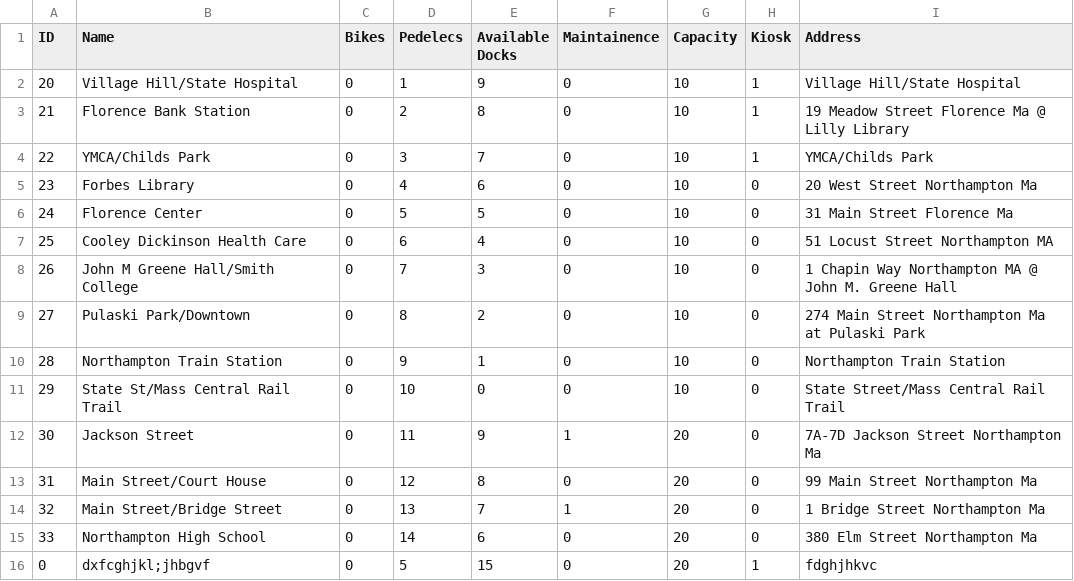
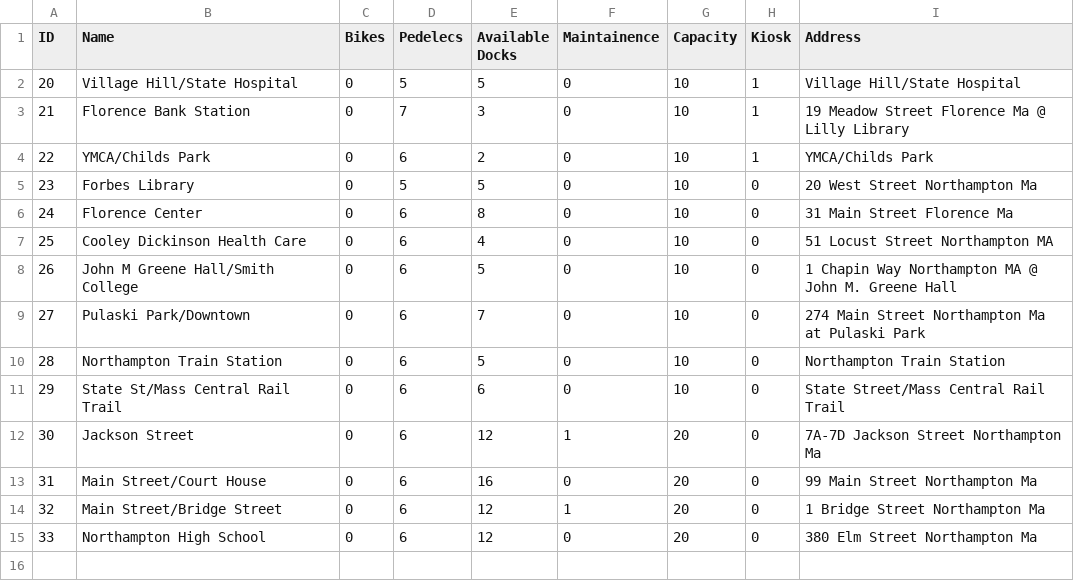
Before and after one commit to hnc13/a4, a CSV file: data-files/station-data.csv, drawn as a sheet.

```diff
--- a/data-files/station-data.csv
+++ b/data-files/station-data.csv
@@ -1,16 +1,15 @@
 ID,Name,Bikes,Pedelecs,Available Docks,Maintainence,Capacity,Kiosk,Address
-20,Village Hill/State Hospital,0,1,9,0,10,1,Village Hill/State Hospital
-21,Florence Bank Station,0,2,8,0,10,1,19 Meadow Street Florence Ma @ Lilly Library
-22,YMCA/Childs Park,0,3,7,0,10,1,YMCA/Childs Park
-23,Forbes Library,0,4,6,0,10,0,20 West Street Northampton Ma
-24,Florence Center,0,5,5,0,10,0,31 Main Street Florence Ma
+20,Village Hill/State Hospital,0,5,5,0,10,1,Village Hill/State Hospital
+21,Florence Bank Station,0,7,3,0,10,1,19 Meadow Street Florence Ma @ Lilly Library
+22,YMCA/Childs Park,0,6,2,0,10,1,YMCA/Childs Park
+23,Forbes Library,0,5,5,0,10,0,20 West Street Northampton Ma
+24,Florence Center,0,6,8,0,10,0,31 Main Street Florence Ma
 25,Cooley Dickinson Health Care,0,6,4,0,10,0,51 Locust Street Northampton MA
-26,John M Greene Hall/Smith College,0,7,3,0,10,0,1 Chapin Way Northampton MA @ John M. Greene Hall
-27,Pulaski Park/Downtown,0,8,2,0,10,0,274 Main Street Northampton Ma at Pulaski Park
-28,Northampton Train Station,0,9,1,0,10,0,Northampton Train Station
-29,State St/Mass Central Rail Trail,0,10,0,0,10,0,State Street/Mass Central Rail Trail
-30,Jackson Street,0,11,9,1,20,0,7A-7D Jackson Street Northampton Ma
-31,Main Street/Court House,0,12,8,0,20,0,99 Main Street Northampton Ma
-32,Main Street/Bridge Street,0,13,7,1,20,0,1 Bridge Street Northampton Ma
-33,Northampton High School,0,14,6,0,20,0,380 Elm Street Northampton Ma
-0,dxfcghjkl;jhbgvf,0,5,15,0,20,1,fdghjhkvc
+26,John M Greene Hall/Smith College,0,6,5,0,10,0,1 Chapin Way Northampton MA @ John M. Greene Hall
+27,Pulaski Park/Downtown,0,6,7,0,10,0,274 Main Street Northampton Ma at Pulaski Park
+28,Northampton Train Station,0,6,5,0,10,0,Northampton Train Station
+29,State St/Mass Central Rail Trail,0,6,6,0,10,0,State Street/Mass Central Rail Trail
+30,Jackson Street,0,6,12,1,20,0,7A-7D Jackson Street Northampton Ma
+31,Main Street/Court House,0,6,16,0,20,0,99 Main Street Northampton Ma
+32,Main Street/Bridge Street,0,6,12,1,20,0,1 Bridge Street Northampton Ma
+33,Northampton High School,0,6,12,0,20,0,380 Elm Street Northampton Ma
```
Also changed, not shown: data-files/bikeLocation-data.csv, data-files/ride-history.csv, 1 other file.
